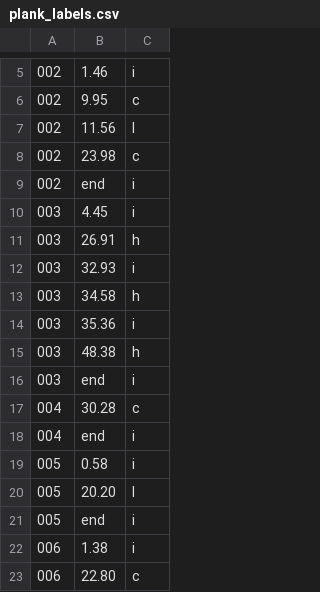
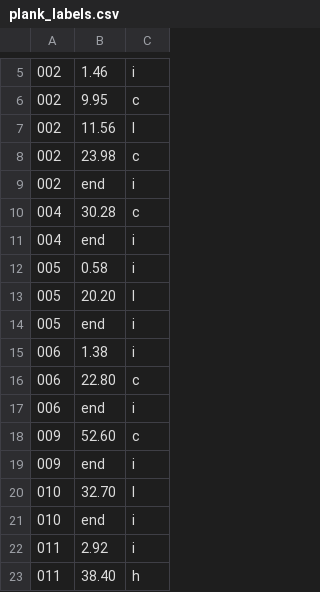
Before and after one commit to twixupmysleeve/Posture, a CSV file: data/plank_labels.csv, drawn as a sheet; only a part is shown, gaps mark what is left out; the shorter side is filled out with more unchanged rows.

Commit message:
plank data

```diff
--- a/data/plank_labels.csv
+++ b/data/plank_labels.csv
@@ -9,9 +9,2 @@
 002,end,i
-003,4.45,i
-003,26.91,h
-003,32.93,i
-003,34.58,h
-003,35.36,i
-003,48.38,h
-003,end,i
 004,30.28,c
```
Also changed, not shown: 3 other files.
